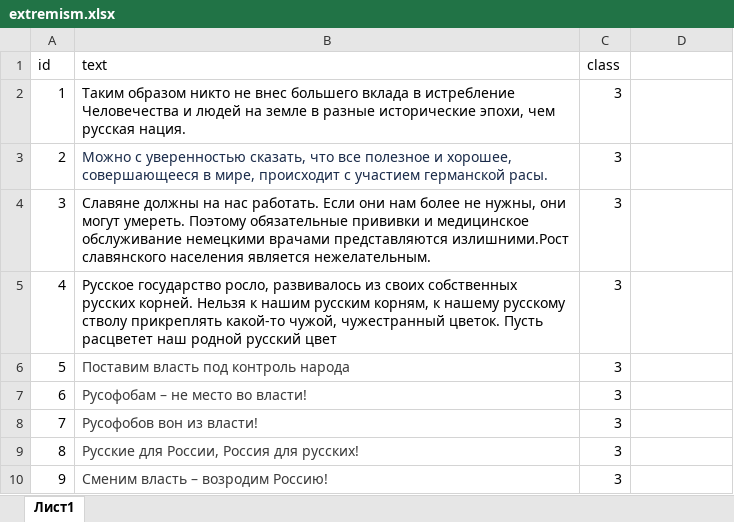
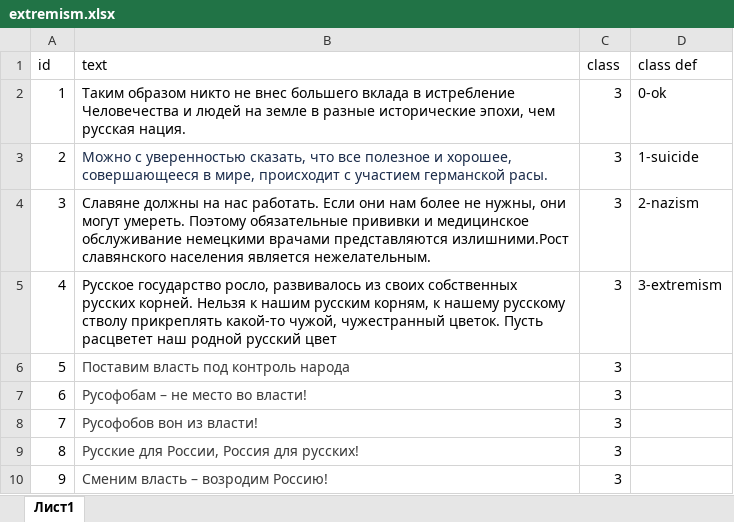
Before and after one commit to smorchilla/analize, an Excel workbook: datasets/extremism.xlsx, sheet Лист1, drawn as a sheet; only a part is shown; values as stored, in another font and other column widths than the file's, no borders; the diff covers the shown part only; the diff names each change by its address in the sheet, - before the commit and + after, or states it on an @@ line.

Commit message:
updated dataset + changed df in notebook

```diff
--- a/datasets/extremism.xlsx (sheet Лист1)
+++ b/datasets/extremism.xlsx (sheet Лист1)
-D1: (empty)
+D1: class def
-D2 (class def): (empty)
+D2 (class def): 0-ok
-D3 (class def): (empty)
+D3 (class def): 1-suicide
-D4 (class def): (empty)
+D4 (class def): 2-nazism
-D5 (class def): (empty)
+D5 (class def): 3-extremism
```
Also changed, not shown: 108 added rows, 208 removed rows and row numbers in column A elsewhere in this sheet, 1 other file.
